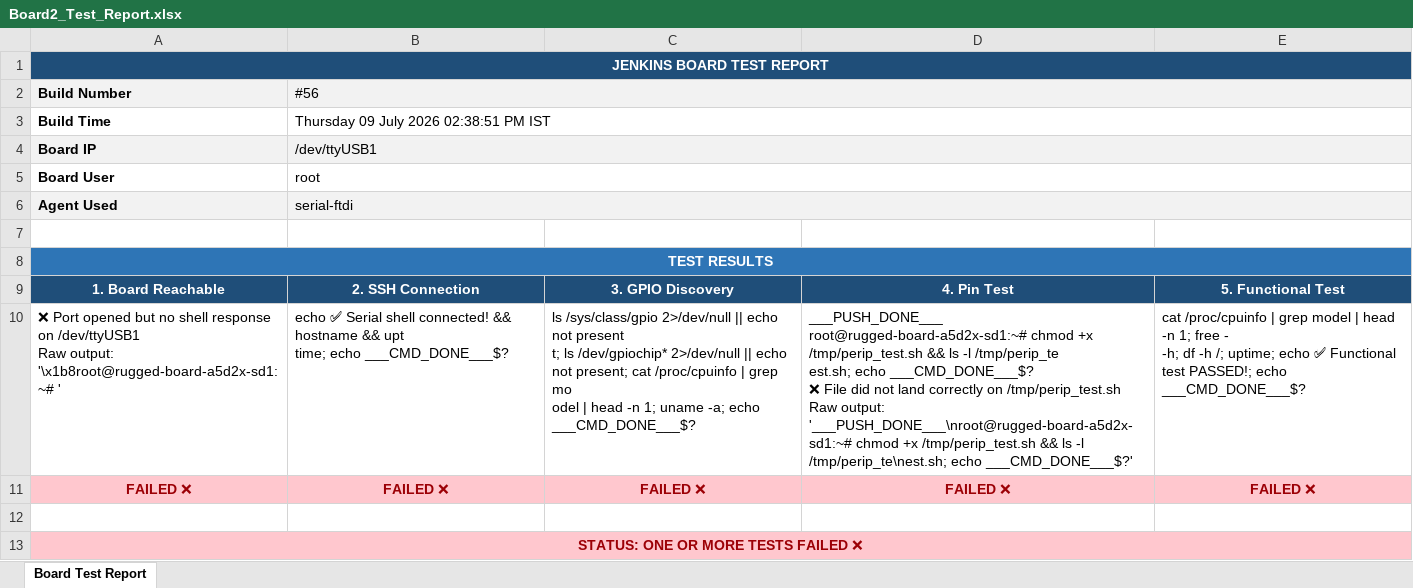
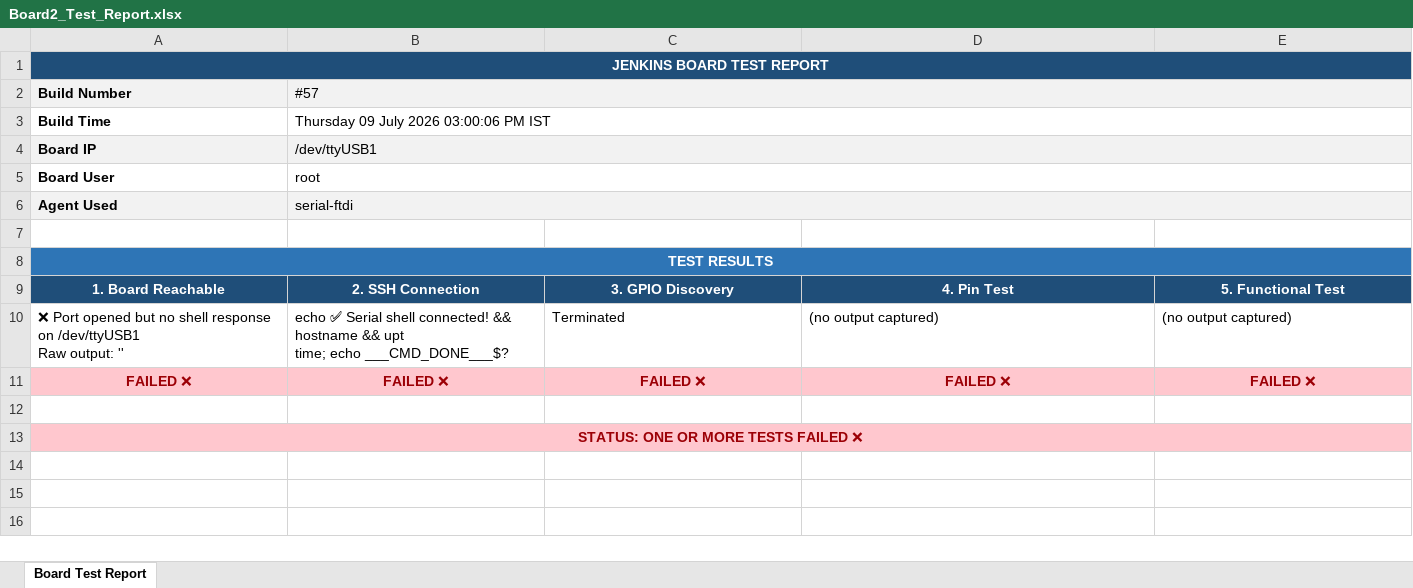
Before and after one commit to Shivaguru-crypto/jenkins-demo, an Excel workbook: test-reports/Board2_Test_Report.xlsx, sheet Board Test Report, drawn as a sheet; values as stored, in another font and other column widths than the file's, no borders; removed rows and columns are numbered as before the commit, all else as after; ↵ is a line break in a cell; the diff names each change by its address in the sheet, - before the commit and + after, or states it on an @@ line.

Commit message:
📊 Build #57 — Board1+Board2 ABORTED

```diff
--- a/test-reports/Board2_Test_Report.xlsx (sheet Board Test Report)
+++ b/test-reports/Board2_Test_Report.xlsx (sheet Board Test Report)
-B2: #56
+B2: #57
-B3 (#57): Thursday 09 July 2026 02:38:51 PM IST
+B3 (#57): Thursday 09 July 2026 03:00:06 PM IST
-row 10: ❌ Port opened but no shell response on /dev/ttyUSB1 ↵ Raw output: '\x1b8root@rugged-board-a5d2x-sd1:~# ' | echo ✅ Serial shell connected! && hostname && upt ↵ time; echo ___CMD_DONE___$? | ls /sys/class/gpio 2>/dev/null || echo not present ↵ t; ls /dev/gpiochip* 2>/dev/null || echo not present; cat /proc/cpuinfo | grep mo ↵ odel | head -n 1; uname -a; echo ___CMD_DONE___$? | ___PUSH_DONE___ ↵ root@rugged-board-a5d2x-sd1:~# chmod +x /tmp/perip_test.sh && ls -l /tmp/perip_te ↵ est.sh; echo ___CMD_DONE___$? ↵ ❌ File did not land correctly on /tmp/perip_test.sh ↵ Raw output: '___PUSH_DONE___\nroot@rugged-board-a5d2x-sd1:~# chmod +x /tmp/perip_test.sh && ls -l /tmp/perip_te\nest.sh; echo ___CMD_DONE___$?' | cat /proc/cpuinfo | grep model | head -n 1; free - ↵ -h; df -h /; uptime; echo ✅ Functional test PASSED!; echo ___CMD_DONE___$?
+row 10: ❌ Port opened but no shell response on /dev/ttyUSB1 ↵ Raw output: '' | echo ✅ Serial shell connected! && hostname && upt ↵ time; echo ___CMD_DONE___$? | Terminated | (no output captured) | (no output captured)
```
Also changed, not shown: test-reports/Board1_Test_Report.xlsx.
